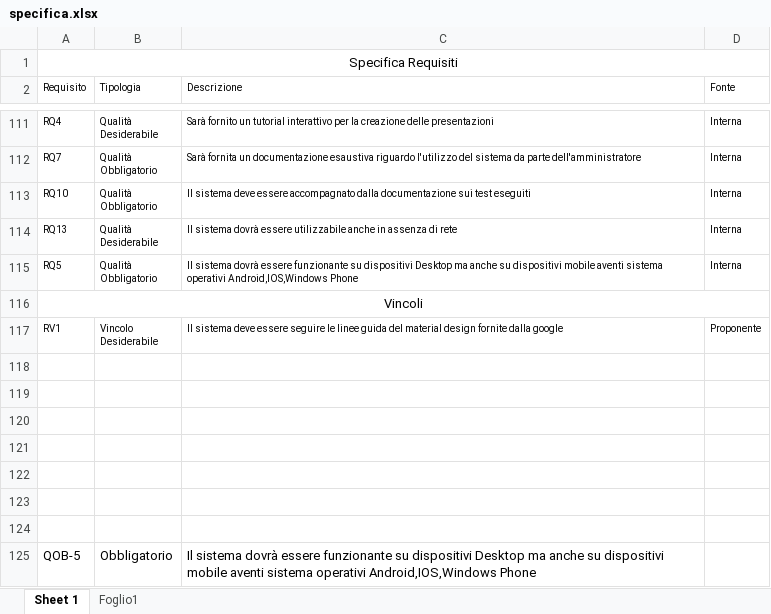
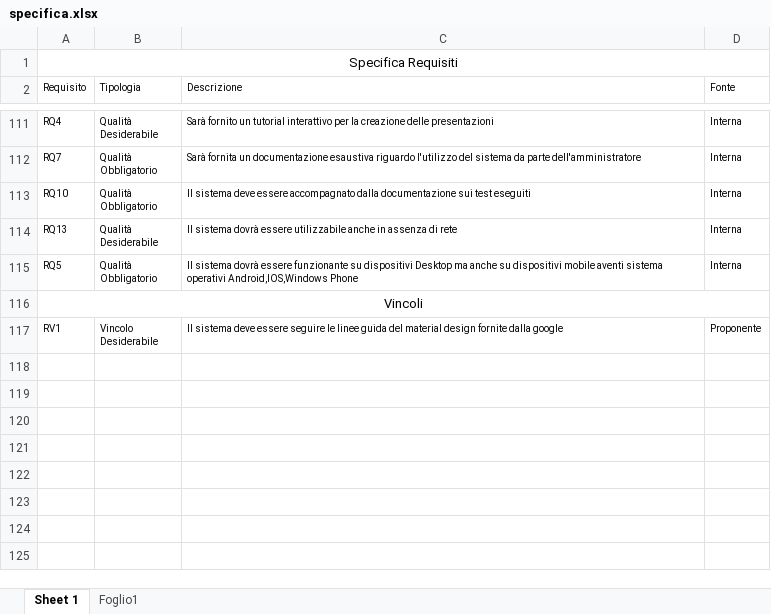
Before and after one commit to PetrucciMauro/Glass-uni-Scanner, an Excel workbook: RR/Esterni/Analisi dei Requisiti/Requisiti/Specifica/specifica.xlsx, sheet Sheet 1, drawn as a sheet; only a part is shown, gaps mark what is left out; values as stored, in another font and other column widths than the file's, no borders; the diff names each change by its address in the sheet, - before the commit and + after, or states it on an @@ line.

Commit message:
specifica

```diff
--- a/RR/Esterni/Analisi dei Requisiti/Requisiti/Specifica/specifica.xlsx (sheet Sheet 1)
+++ b/RR/Esterni/Analisi dei Requisiti/Requisiti/Specifica/specifica.xlsx (sheet Sheet 1)
-row 118: (empty)
-row 119: (empty)
-row 120: (empty)
-row 121: (empty)
-row 122: (empty)
-row 123: (empty)
-row 124: (empty)
-row 125: QOB-5 | Obbligatorio | Il sistema dovrà essere funzionante su dispositivi Desktop ma anche su dispositivi mobile aventi sistema operativi Android,IOS,Windows Phone
```
